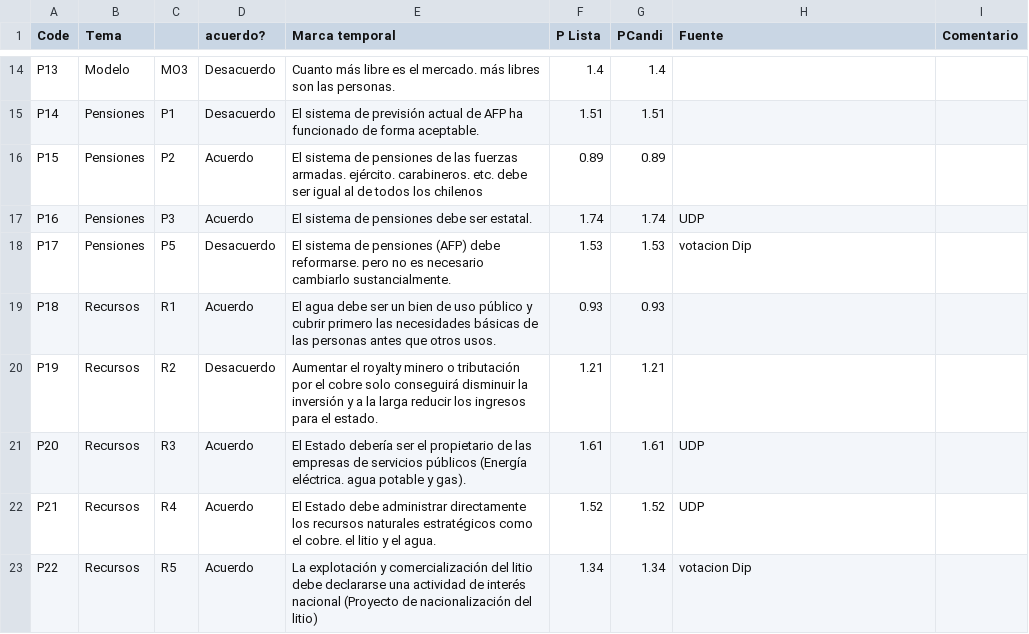
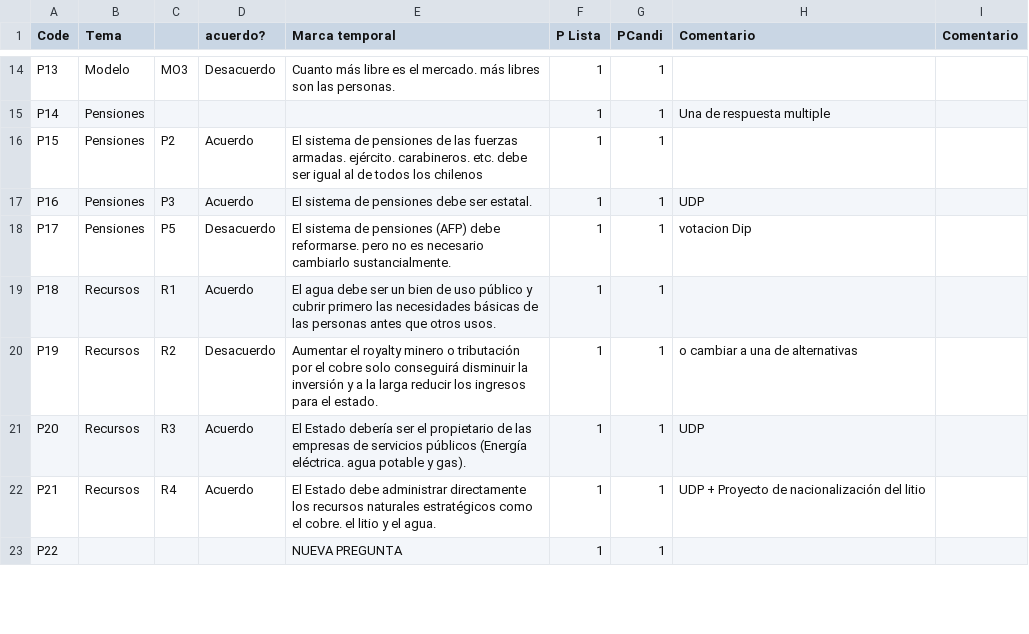
Before and after one commit to setinfospa/brujula-constituyente, a CSV file: src/database/Preguntas.csv, drawn as a sheet; only a part is shown, gaps mark what is left out; the diff covers the shown part only; the diff names each change by its address in the sheet, - before the commit and + after, or states it on an @@ line.

```diff
--- a/src/database/Preguntas.csv
+++ b/src/database/Preguntas.csv
-H1: Fuente
+H1: Comentario
-F14 (P Lista): 1.4
+F14 (P Lista): 1
-G14 (PCandi): 1.4
+G14 (PCandi): 1
-C15: P1
+C15: (empty)
-D15 (acuerdo?): Desacuerdo
+D15 (acuerdo?): (empty)
-E15 (Marca temporal): El sistema de previsión actual de AFP ha funcionado de forma aceptable.
+E15 (Marca temporal): (empty)
-F15 (P Lista): 1.51
+F15 (P Lista): 1
-G15 (PCandi): 1.51
+G15 (PCandi): 1
-H15 (Comentario): (empty)
+H15 (Comentario): Una de respuesta multiple
-F16 (P Lista): 0.89
+F16 (P Lista): 1
-G16 (PCandi): 0.89
+G16 (PCandi): 1
-F17 (P Lista): 1.74
+F17 (P Lista): 1
-G17 (PCandi): 1.74
+G17 (PCandi): 1
-F18 (P Lista): 1.53
+F18 (P Lista): 1
-G18 (PCandi): 1.53
+G18 (PCandi): 1
-F19 (P Lista): 0.93
+F19 (P Lista): 1
-G19 (PCandi): 0.93
+G19 (PCandi): 1
-F20 (P Lista): 1.21
+F20 (P Lista): 1
-G20 (PCandi): 1.21
+G20 (PCandi): 1
-H20 (Comentario): (empty)
+H20 (Comentario): o cambiar a una de alternativas
-F21 (P Lista): 1.61
+F21 (P Lista): 1
-G21 (PCandi): 1.61
+G21 (PCandi): 1
-F22 (P Lista): 1.52
+F22 (P Lista): 1
-G22 (PCandi): 1.52
+G22 (PCandi): 1
-H22 (Comentario): UDP
+H22 (Comentario): UDP + Proyecto de nacionalización del litio
-B23 (Tema): Recursos
+B23 (Tema): (empty)
-C23: R5
+C23: (empty)
-D23 (acuerdo?): Acuerdo
+D23 (acuerdo?): (empty)
-E23 (Marca temporal): La explotación y comercialización del litio debe declararse una actividad de interés nacional (Proyecto de nacionalización del litio)
+E23 (Marca temporal): NUEVA PREGUNTA
-F23 (P Lista): 1.34
+F23 (P Lista): 1
-G23 (PCandi): 1.34
+G23 (PCandi): 1
-H23 (Comentario): votacion Dip
+H23 (Comentario): (empty)
```
Also changed, not shown: 73 edited cells elsewhere in this file, src/database/Comunas.csv, 11 other files.
